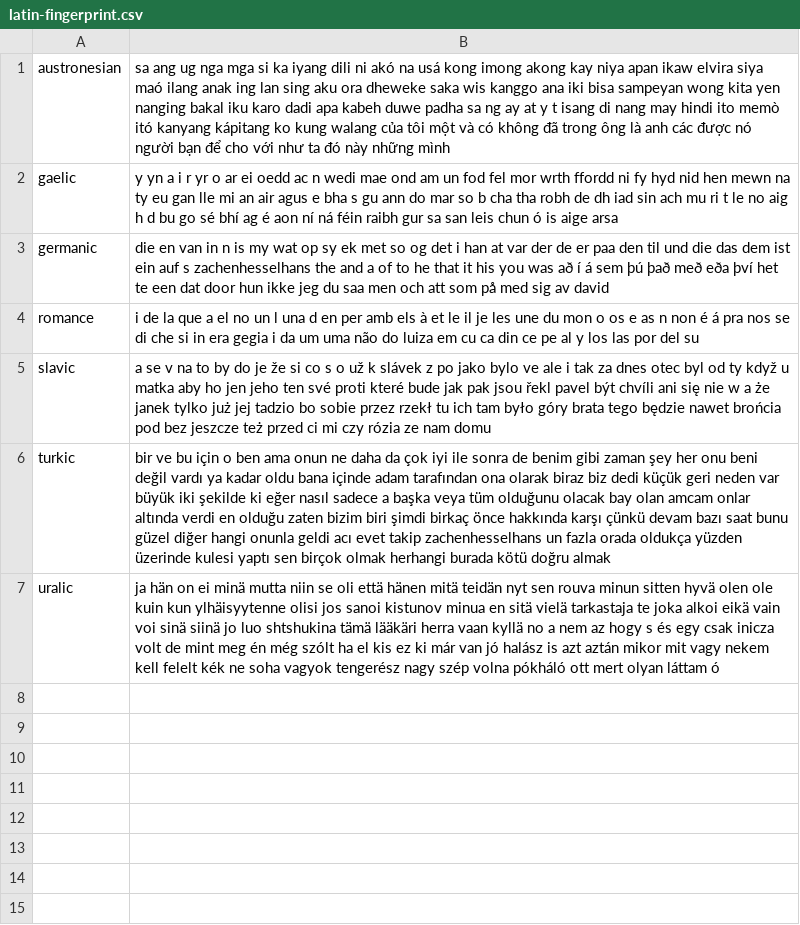
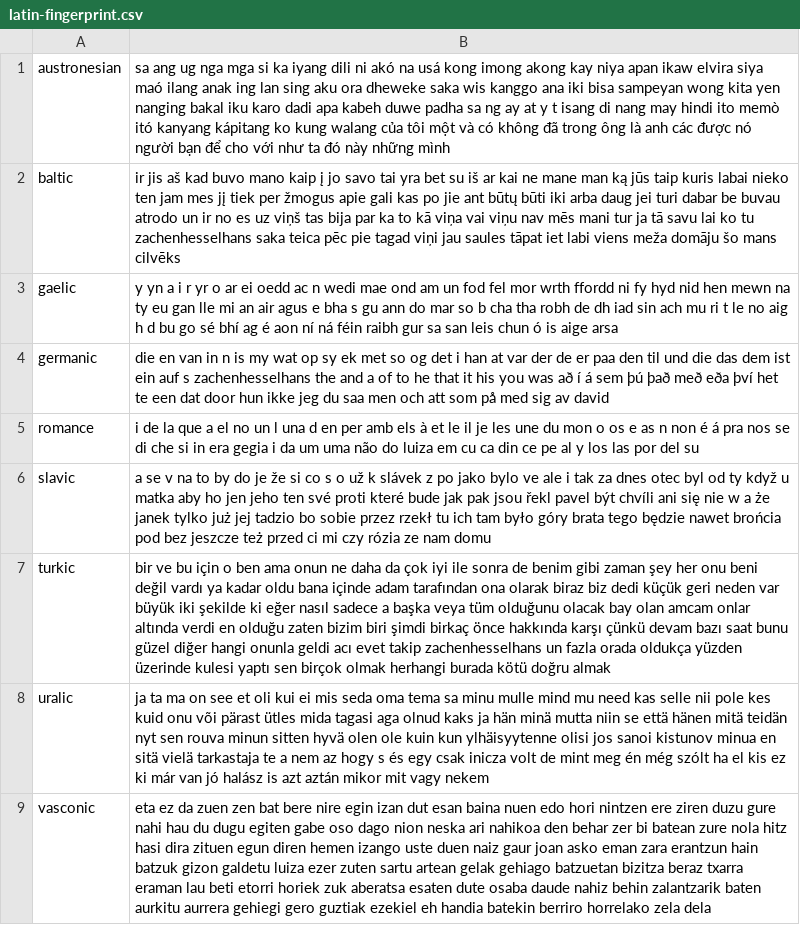
Before and after one commit to programarivm/babylon, a CSV file: dataset/output/latin-fingerprint.csv, drawn as a sheet.

```diff
--- a/dataset/output/latin-fingerprint.csv
+++ b/dataset/output/latin-fingerprint.csv
@@ -1,2 +1,3 @@
 austronesian,sa ang ug nga mga si ka iyang dili ni akó na usá kong imong akong kay niya apan ikaw elvira siya maó ilang anak ing lan sing aku ora dheweke saka wis kanggo ana iki bisa sampeyan wong kita yen nanging bakal iku karo dadi apa kabeh duwe padha sa ng ay at y t isang di nang may hindi ito memò itó kanyang kápitang ko kung walang của tôi một và có không đã trong ông là anh các được nó người bạn để cho với như ta đó này những mình
+baltic,ir jis aš kad buvo mano kaip į jo savo tai yra bet su iš ar kai ne mane man ką jūs taip kuris labai nieko ten jam mes jį tiek per žmogus apie gali kas po jie ant būtų būti iki arba daug jei turi dabar be buvau atrodo un ir no es uz viņš tas bija par ka to kā viņa vai viņu nav mēs mani tur ja tā savu lai ko tu zachenhesselhans saka teica pēc pie tagad viņi jau saules tāpat iet labi viens meža domāju šo mans cilvēks
 gaelic,y yn a i r yr o ar ei oedd ac n wedi mae ond am un fod fel mor wrth ffordd ni fy hyd nid hen mewn na ty eu gan lle mi an air agus e bha s gu ann do mar so b cha tha robh de dh iad sin ach mu ri t le no aig h d bu go sé bhí ag é aon ní ná féin raibh gur sa san leis chun ó is aige arsa
@@ -6,2 +7,3 @@ slavic,a se v na to by do je že si co s o už k slávek z po jako bylo ve ale i
 turkic,bir ve bu için o ben ama onun ne daha da çok iyi ile sonra de benim gibi zaman şey her onu beni değil vardı ya kadar oldu bana içinde adam tarafından ona olarak biraz biz dedi küçük geri neden var büyük iki şekilde ki eğer nasıl sadece a başka veya tüm olduğunu olacak bay olan amcam onlar altında verdi en olduğu zaten bizim biri şimdi birkaç önce hakkında karşı çünkü devam bazı saat bunu güzel diğer hangi onunla geldi acı evet takip zachenhesselhans un fazla orada oldukça yüzden üzerinde kulesi yaptı sen birçok olmak herhangi burada kötü doğru almak
-uralic,ja hän on ei minä mutta niin se oli että hänen mitä teidän nyt sen rouva minun sitten hyvä olen ole kuin kun ylhäisyytenne olisi jos sanoi kistunov minua en sitä vielä tarkastaja te joka alkoi eikä vain voi sinä siinä jo luo shtshukina tämä lääkäri herra vaan kyllä no a nem az hogy s és egy csak inicza volt de mint meg én még szólt ha el kis ez ki már van jó halász is azt aztán mikor mit vagy nekem kell felelt kék ne soha vagyok tengerész nagy szép volna pókháló ott mert olyan láttam ó
+uralic,ja ta ma on see et oli kui ei mis seda oma tema sa minu mulle mind mu need kas selle nii pole kes kuid onu või pärast ütles mida tagasi aga olnud kaks ja hän minä mutta niin se että hänen mitä teidän nyt sen rouva minun sitten hyvä olen ole kuin kun ylhäisyytenne olisi jos sanoi kistunov minua en sitä vielä tarkastaja te a nem az hogy s és egy csak inicza volt de mint meg én még szólt ha el kis ez ki már van jó halász is azt aztán mikor mit vagy nekem
+vasconic,eta ez da zuen zen bat bere nire egin izan dut esan baina nuen edo hori nintzen ere ziren duzu gure nahi hau du dugu egiten gabe oso dago nion neska ari nahikoa den behar zer bi batean zure nola hitz hasi dira zituen egun diren hemen izango uste duen naiz gaur joan asko eman zara erantzun hain batzuk gizon galdetu luiza ezer zuten sartu artean gelak gehiago batzuetan bizitza beraz txarra eraman lau beti etorri horiek zuk aberatsa esaten dute osaba daude nahiz behin zalantzarik baten aurkitu aurrera gehiegi gero guztiak ezekiel eh handia batekin berriro horrelako zela dela
```
Also changed, not shown: dataset/output/alphabet/latin/romance.csv, dataset/output/alphabet/latin/uralic.csv, 14 other files.
